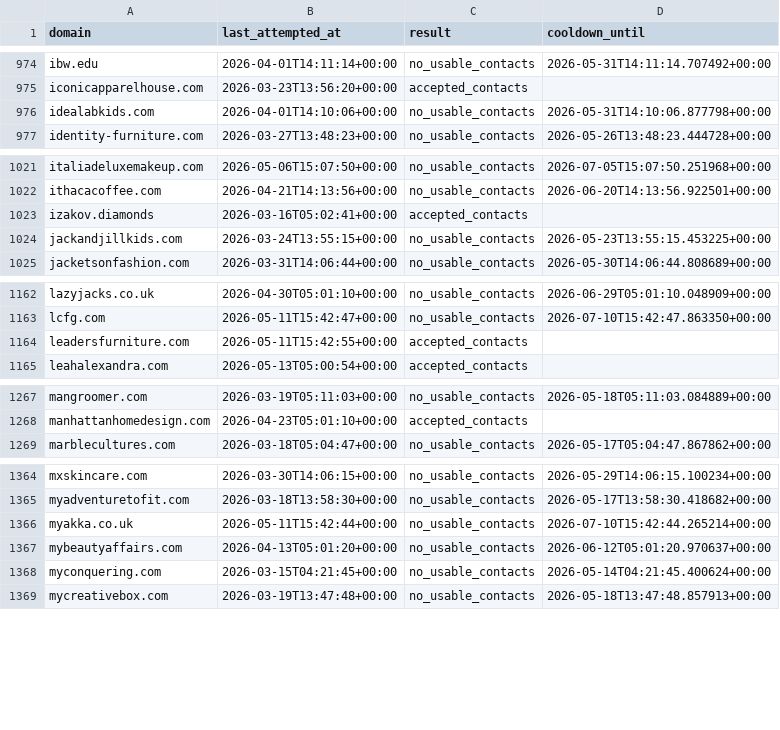
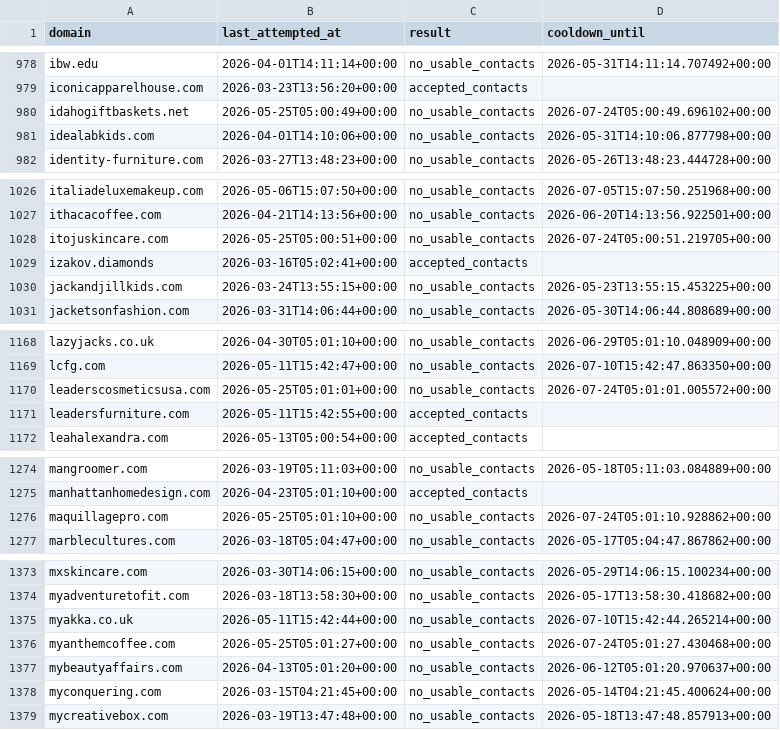
Before and after one commit to david-anata/Lead-scraper, a CSV file: state/apollo_attempts.csv, drawn as a sheet; only a part is shown, gaps mark what is left out; the diff covers the shown part only.

```diff
--- a/state/apollo_attempts.csv
+++ b/state/apollo_attempts.csv
@@ -975,2 +979,3 @@ ibw.edu,2026-04-01T14:11:14+00:00,no_usable_contacts,2026-05-31T14:11:14.707492+
 iconicapparelhouse.com,2026-03-23T13:56:20+00:00,accepted_contacts,
+idahogiftbaskets.net,2026-05-25T05:00:49+00:00,no_usable_contacts,2026-07-24T05:00:49.696102+00:00
 idealabkids.com,2026-04-01T14:10:06+00:00,no_usable_contacts,2026-05-31T14:10:06.877798+00:00
@@ -1022,2 +1027,3 @@ italiadeluxemakeup.com,2026-05-06T15:07:50+00:00,no_usable_contacts,2026-07-05T1
 ithacacoffee.com,2026-04-21T14:13:56+00:00,no_usable_contacts,2026-06-20T14:13:56.922501+00:00
+itojuskincare.com,2026-05-25T05:00:51+00:00,no_usable_contacts,2026-07-24T05:00:51.219705+00:00
 izakov.diamonds,2026-03-16T05:02:41+00:00,accepted_contacts,
@@ -1163,2 +1169,3 @@ lazyjacks.co.uk,2026-04-30T05:01:10+00:00,no_usable_contacts,2026-06-29T05:01:10
 lcfg.com,2026-05-11T15:42:47+00:00,no_usable_contacts,2026-07-10T15:42:47.863350+00:00
+leaderscosmeticsusa.com,2026-05-25T05:01:01+00:00,no_usable_contacts,2026-07-24T05:01:01.005572+00:00
 leadersfurniture.com,2026-05-11T15:42:55+00:00,accepted_contacts,
@@ -1268,2 +1275,3 @@ mangroomer.com,2026-03-19T05:11:03+00:00,no_usable_contacts,2026-05-18T05:11:03.
 manhattanhomedesign.com,2026-04-23T05:01:10+00:00,accepted_contacts,
+maquillagepro.com,2026-05-25T05:01:10+00:00,no_usable_contacts,2026-07-24T05:01:10.928862+00:00
 marblecultures.com,2026-03-18T05:04:47+00:00,no_usable_contacts,2026-05-17T05:04:47.867862+00:00
@@ -1366,2 +1375,3 @@ myadventuretofit.com,2026-03-18T13:58:30+00:00,no_usable_contacts,2026-05-17T13:
 myakka.co.uk,2026-05-11T15:42:44+00:00,no_usable_contacts,2026-07-10T15:42:44.265214+00:00
+myanthemcoffee.com,2026-05-25T05:01:27+00:00,no_usable_contacts,2026-07-24T05:01:27.430468+00:00
 mybeautyaffairs.com,2026-04-13T05:01:20+00:00,no_usable_contacts,2026-06-12T05:01:20.970637+00:00
```
Also changed, not shown: 7 added rows and 32 edited cells elsewhere in this file.
